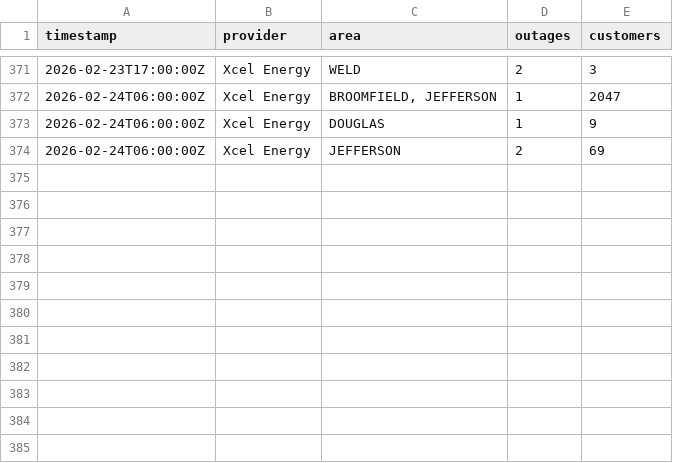
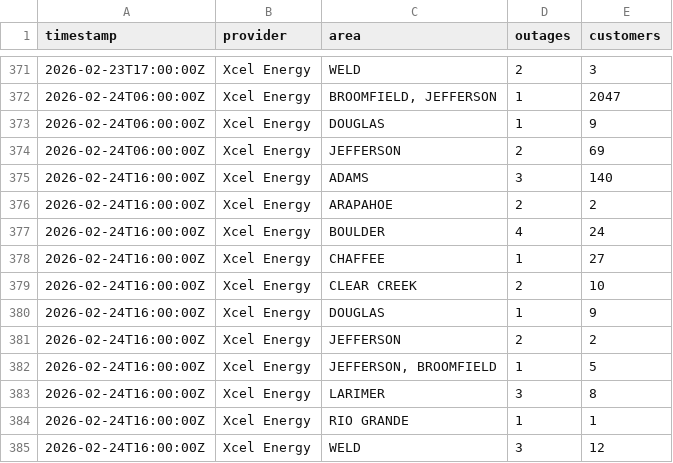
Before and after one commit to aachokey/denver-outages, a CSV file: outage-history.csv, drawn as a sheet; only a part is shown, gaps mark what is left out.

```diff
--- a/outage-history.csv
+++ b/outage-history.csv
@@ -374 +374,12 @@ timestamp,provider,area,outages,customers
 "2026-02-24T06:00:00Z","Xcel Energy","JEFFERSON",2,69
+"2026-02-24T16:00:00Z","Xcel Energy","ADAMS",3,140
+"2026-02-24T16:00:00Z","Xcel Energy","ARAPAHOE",2,2
+"2026-02-24T16:00:00Z","Xcel Energy","BOULDER",4,24
+"2026-02-24T16:00:00Z","Xcel Energy","CHAFFEE",1,27
+"2026-02-24T16:00:00Z","Xcel Energy","CLEAR CREEK",2,10
+"2026-02-24T16:00:00Z","Xcel Energy","DOUGLAS",1,9
+"2026-02-24T16:00:00Z","Xcel Energy","JEFFERSON",2,2
+"2026-02-24T16:00:00Z","Xcel Energy","JEFFERSON, BROOMFIELD",1,5
+"2026-02-24T16:00:00Z","Xcel Energy","LARIMER",3,8
+"2026-02-24T16:00:00Z","Xcel Energy","RIO GRANDE",1,1
+"2026-02-24T16:00:00Z","Xcel Energy","WELD",3,12
```
Also changed, not shown: 3 other files.
